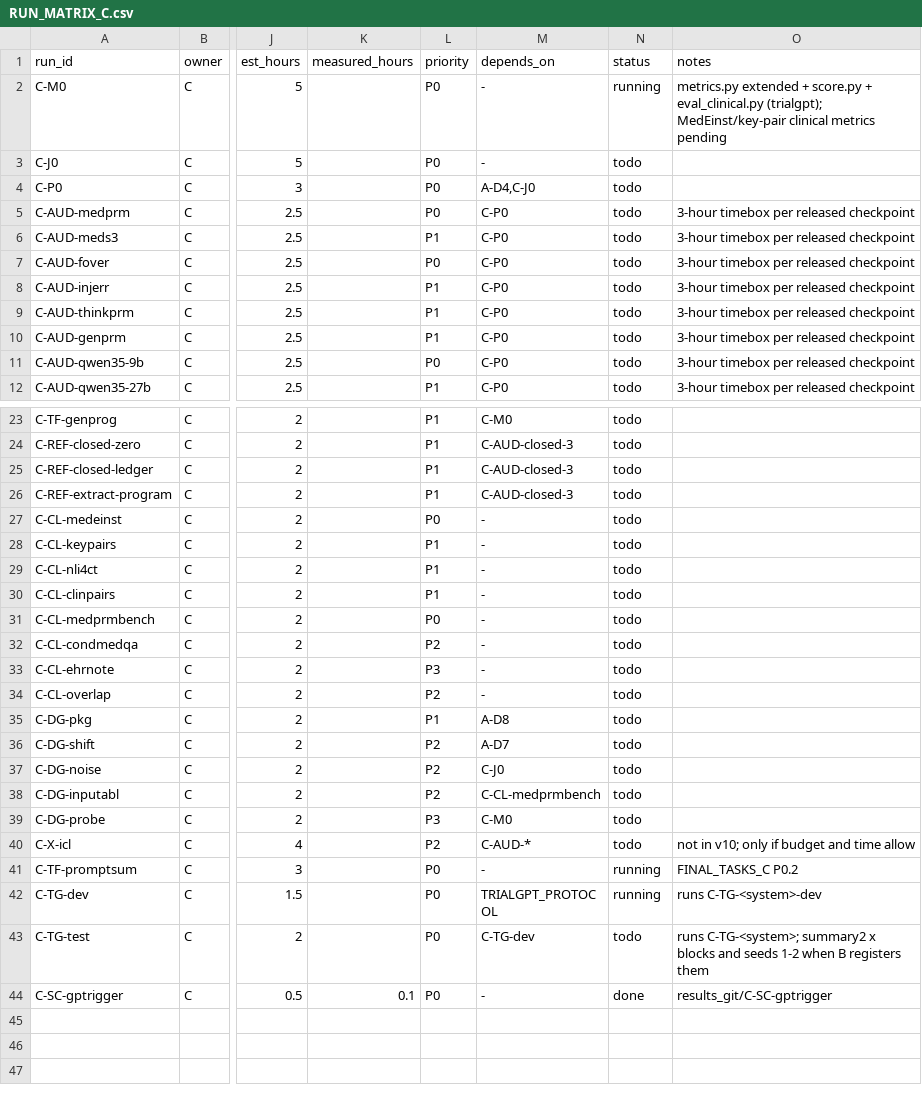
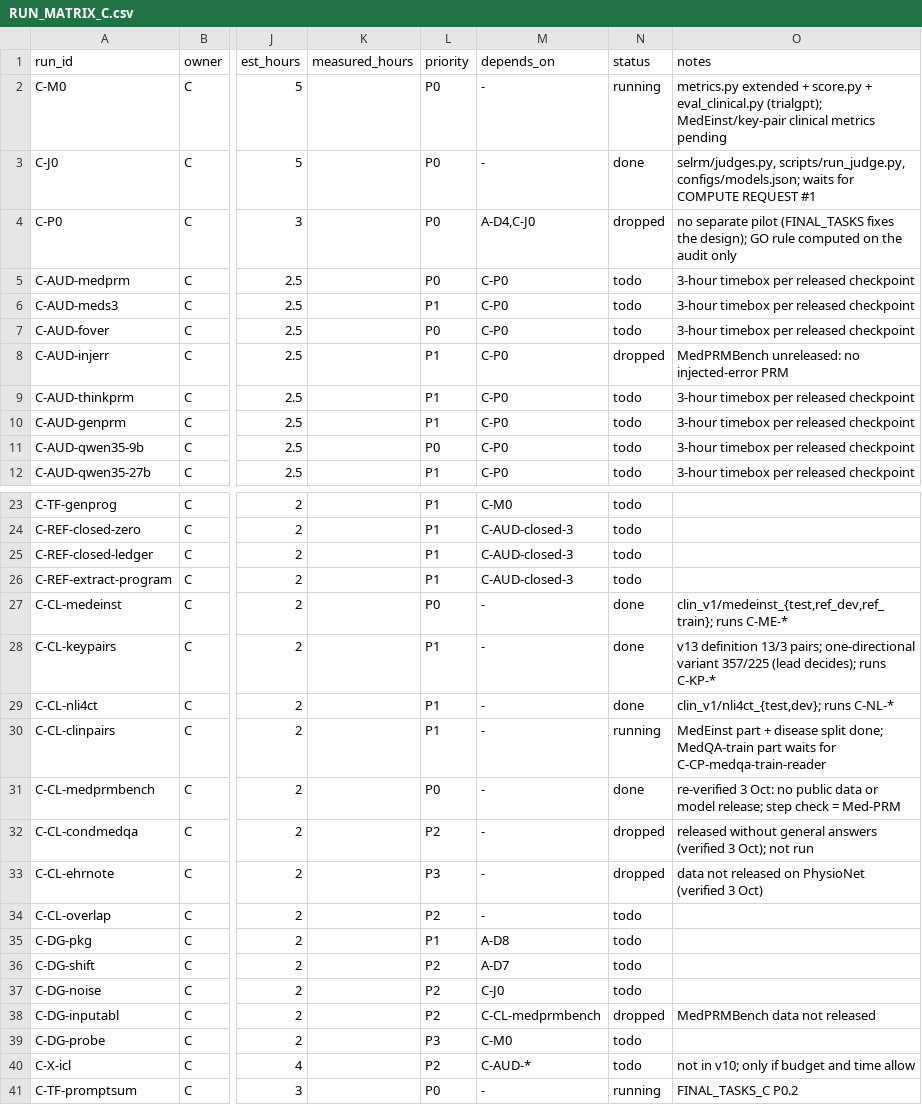
Before and after one commit to Srivatsan6923/selrm, a CSV file: docs/RUN_MATRIX_C.csv, drawn as a sheet; only a part is shown, gaps mark what is left out; the shorter side is filled out with more unchanged rows; the diff names each change by its address in the sheet, - before the commit and + after, or states it on an @@ line.

Commit message:
Role C: CondMedQA, EHRNote-ChatQA and the MedPRMBench input ablation not run (reasons logged); run matrix statuses

```diff
--- a/docs/RUN_MATRIX_C.csv
+++ b/docs/RUN_MATRIX_C.csv
-N3 (status): todo
+N3 (status): done
-O3 (notes): (empty)
+O3 (notes): selrm/judges.py, scripts/run_judge.py, configs/models.json; waits for COMPUTE REQUEST #1
-N4 (status): todo
+N4 (status): dropped
-O4 (notes): (empty)
+O4 (notes): no separate pilot (FINAL_TASKS fixes the design); GO rule computed on the audit only
-N8 (status): todo
+N8 (status): dropped
-O8 (notes): 3-hour timebox per released checkpoint
+O8 (notes): MedPRMBench unreleased: no injected-error PRM
-N27:N29 (status): todo
+N27:N29 (status): done
-O27 (notes): (empty)
+O27 (notes): clin_v1/medeinst_{test,ref_dev,ref_train}; runs C-ME-*
-O28 (notes): (empty)
+O28 (notes): v13 definition 13/3 pairs; one-directional variant 357/225 (lead decides); runs C-KP-*
-O29 (notes): (empty)
+O29 (notes): clin_v1/nli4ct_{test,dev}; runs C-NL-*
-N30 (status): todo
+N30 (status): running
-O30 (notes): (empty)
+O30 (notes): MedEinst part + disease split done; MedQA-train part waits for C-CP-medqa-train-reader
-N31 (status): todo
+N31 (status): done
-O31 (notes): (empty)
+O31 (notes): re-verified 3 Oct: no public data or model release; step check = Med-PRM
-N32:N33 (status): todo
+N32:N33 (status): dropped
-O32 (notes): (empty)
+O32 (notes): released without general answers (verified 3 Oct); not run
-O33 (notes): (empty)
+O33 (notes): data not released on PhysioNet (verified 3 Oct)
-N38 (status): todo
+N38 (status): dropped
-O38 (notes): (empty)
+O38 (notes): MedPRMBench data not released
```
Also changed, not shown: 1 other file.
